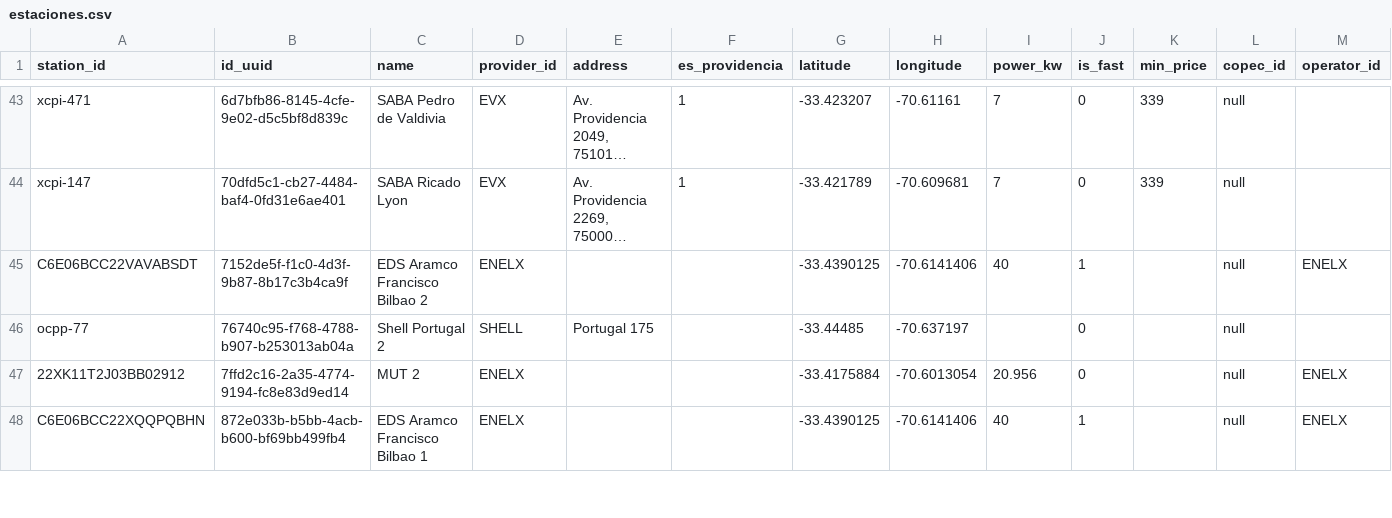
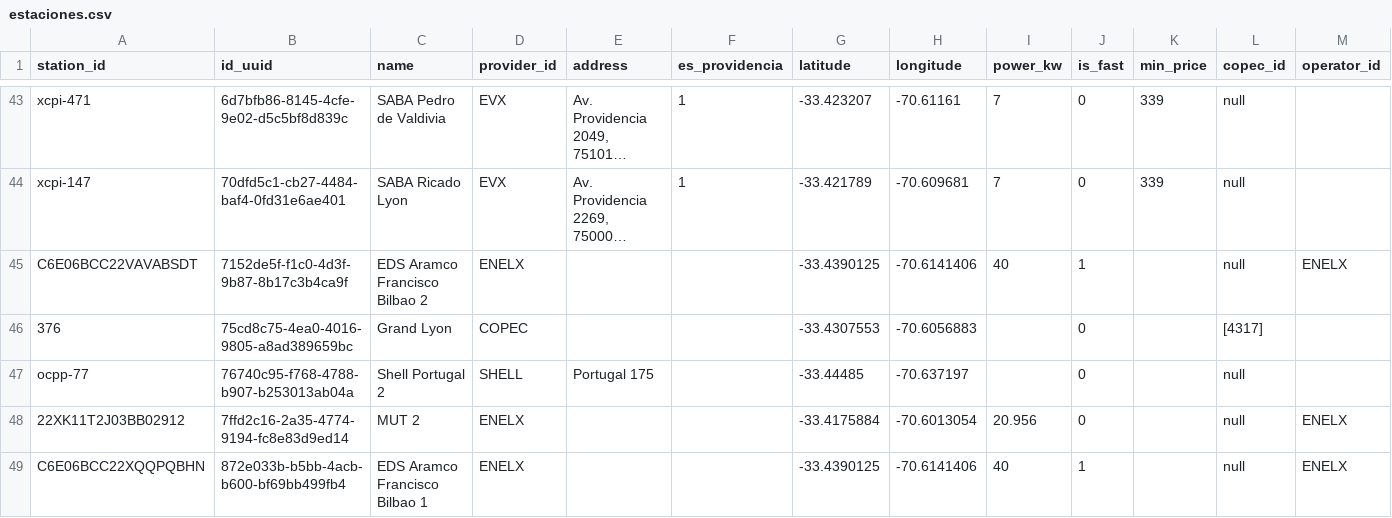
Before and after one commit to Arielmild/monitoreo-cargadores-providencia, a CSV file: datos/estaciones.csv, drawn as a sheet; only a part is shown, gaps mark what is left out; long unchanged cells end in …; the diff names each change by its address in the sheet, - before the commit and + after, or states it on an @@ line.

```diff
--- a/datos/estaciones.csv
+++ b/datos/estaciones.csv
+row 46: 376 | 75cd8c75-4ea0-4016-9805-a8ad389659bc | Grand Lyon | COPEC |  |  | -33.4307553 | -70.6056883 |  | 0 |  | [4317]
```
Also changed, not shown: 3 other files.
